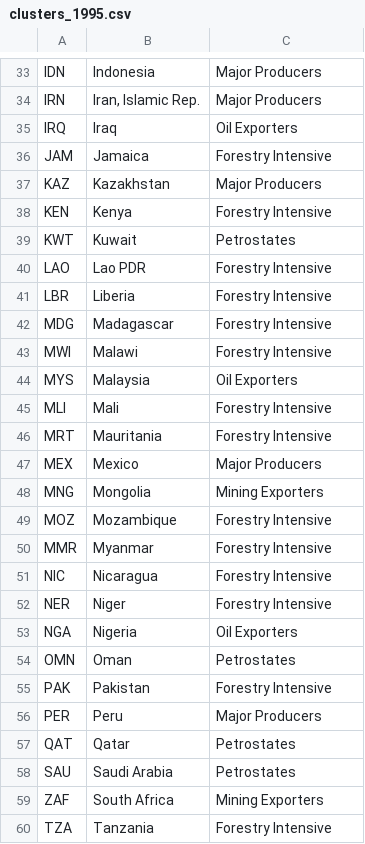
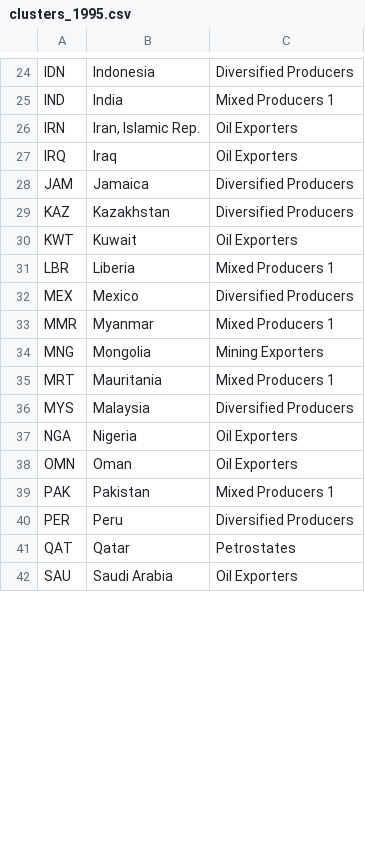
Before and after one commit to leoss14/leoss14.github.io, a CSV file: projects/capstone/artifacts/clusters_1995.csv, drawn as a sheet; only a part is shown, gaps mark what is left out; removed rows and columns are numbered as before the commit, all else as after; the diff covers the shown part only; the diff names each change by its address in the sheet, - before the commit and + after, or states it on an @@ line.

```diff
--- a/projects/capstone/artifacts/clusters_1995.csv
+++ b/projects/capstone/artifacts/clusters_1995.csv
-C24: Major Producers
+C24: Diversified Producers
+row 25: IND | India | Mixed Producers 1
-C26: Major Producers
+C26: Oil Exporters
-C28: Forestry Intensive
+C28: Diversified Producers
-C29: Major Producers
+C29: Diversified Producers
-row 38: KEN | Kenya | Forestry Intensive
-C30: Petrostates
+C30: Oil Exporters
-row 40: LAO | Lao PDR | Forestry Intensive
-C31: Forestry Intensive
+C31: Mixed Producers 1
-row 42: MDG | Madagascar | Forestry Intensive
-row 43: MWI | Malawi | Forestry Intensive
-row 44: MYS | Malaysia | Oil Exporters
-row 45: MLI | Mali | Forestry Intensive
-row 46: MRT | Mauritania | Forestry Intensive
-C32: Major Producers
+C32: Diversified Producers
+row 33: MMR | Myanmar | Mixed Producers 1
-row 49: MOZ | Mozambique | Forestry Intensive
-row 50: MMR | Myanmar | Forestry Intensive
-row 51: NIC | Nicaragua | Forestry Intensive
-row 52: NER | Niger | Forestry Intensive
+row 35: MRT | Mauritania | Mixed Producers 1
+row 36: MYS | Malaysia | Diversified Producers
-C38: Petrostates
+C38: Oil Exporters
-C39: Forestry Intensive
+C39: Mixed Producers 1
-C40: Major Producers
+C40: Diversified Producers
-C42: Petrostates
+C42: Oil Exporters
-row 59: ZAF | South Africa | Mining Exporters
-row 60: TZA | Tanzania | Forestry Intensive
```
Also changed, not shown: 9 added rows, 20 removed rows, 1 moved row and 15 edited cells elsewhere in this file, projects/capstone/artifacts/median_eci_by_cluster.csv, projects/capstone/artifacts/pca_scatter.csv, 21 other files.
